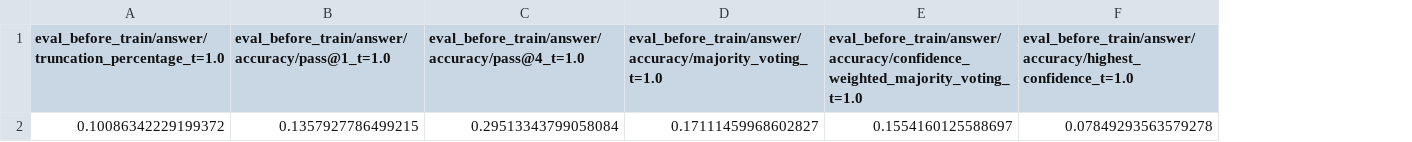
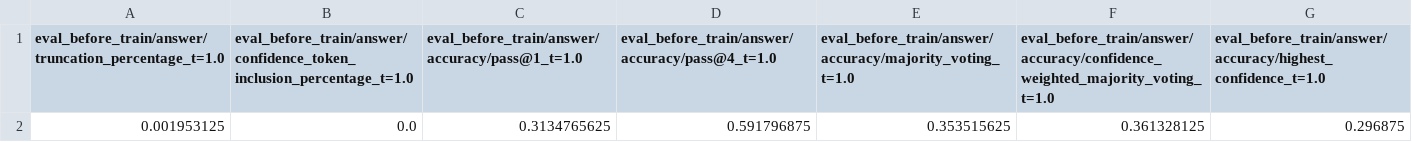
Before and after one commit to Oidlichtnwoada/rl_for_llms, a CSV file: data/evaluation/final/concat_eval_before_train_answer_metrics_base.csv, drawn as a sheet; removed rows and columns are numbered as before the commit, all else as after; the diff names each change by its address in the sheet, - before the commit and + after, or states it on an @@ line.

```diff
--- a/data/evaluation/final/concat_eval_before_train_answer_metrics_base.csv
+++ b/data/evaluation/final/concat_eval_before_train_answer_metrics_base.csv
+column B, row 1: eval_before_train/answer/confidence_token_inclusion_percentage_t=1.0
-row 2: 0.10086342229199372 | 0.1357927786499215 | 0.29513343799058084 | 0.17111459968602827 | 0.1554160125588697 | 0.07849293563579278
+row 2: 0.001953125 | 0.0 | 0.3134765625 | 0.591796875 | 0.353515625 | 0.361328125 | 0.296875
```
Also changed, not shown: data/evaluation/final/agg_eval_after_train_answer_metrics_noconfloss_noconfrew.csv, data/evaluation/final/agg_eval_after_train_bc_metrics_noconfloss_noconfrew.csv, 5 other files.
